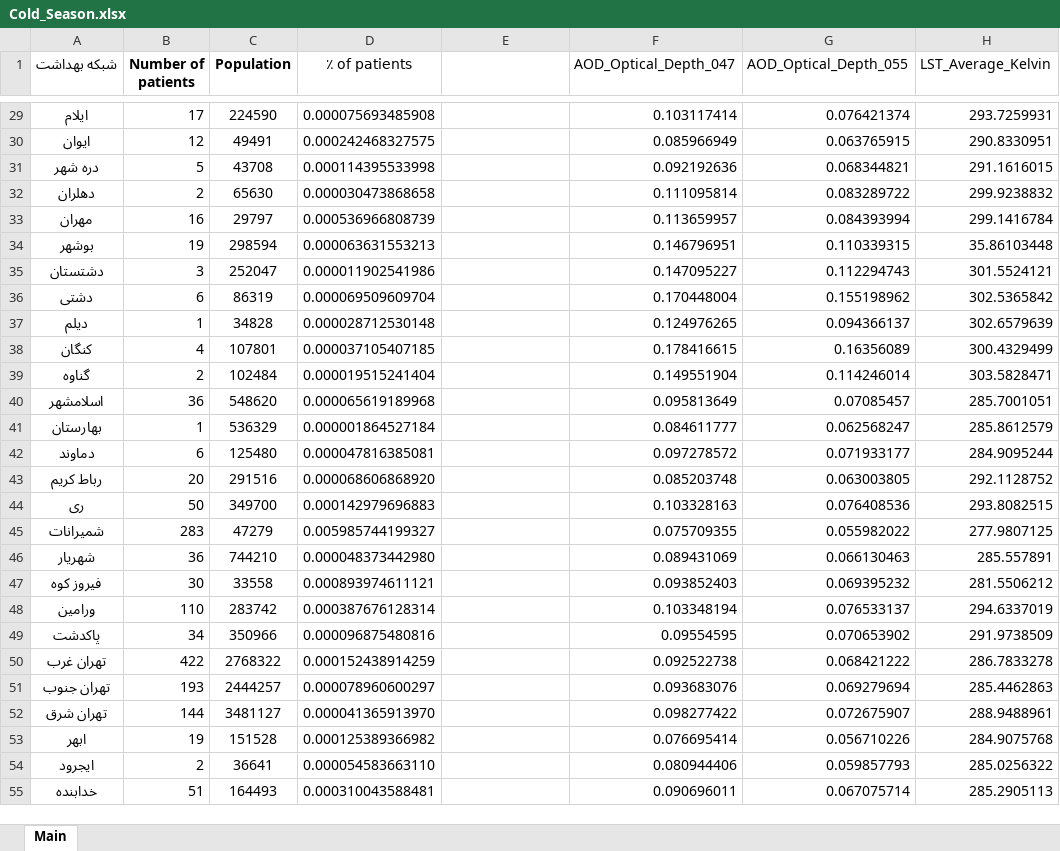
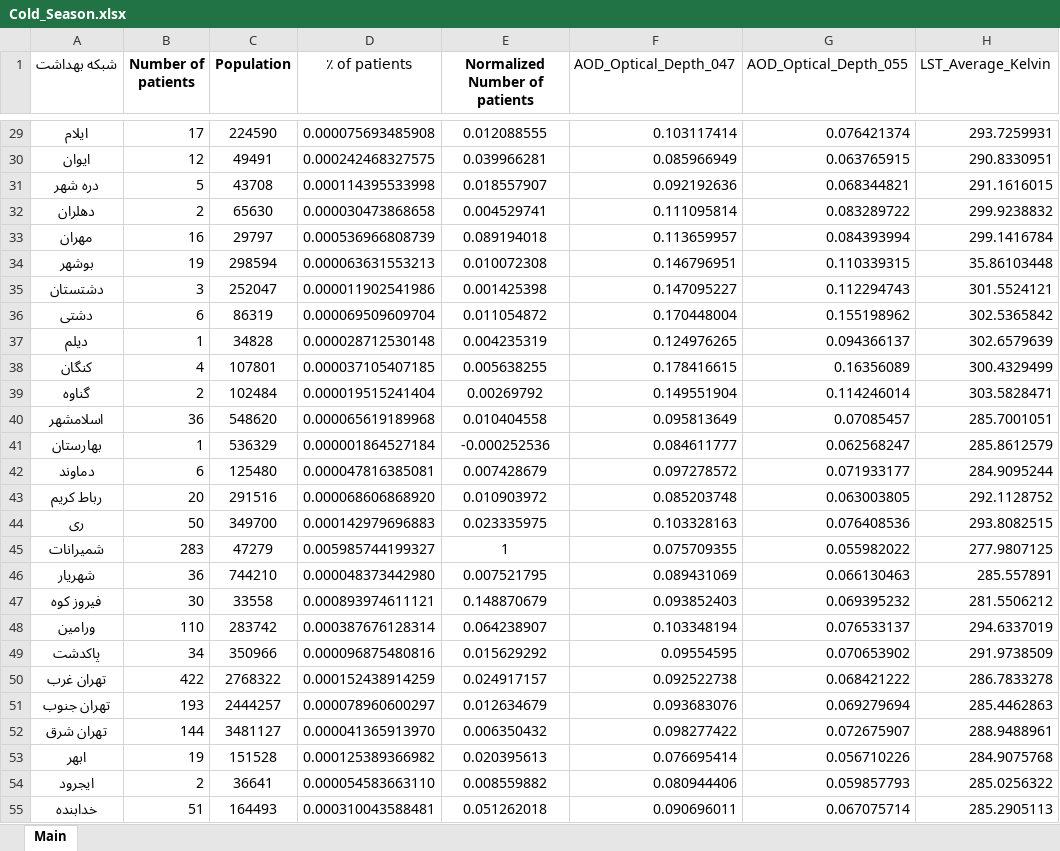
Before and after one commit to MohsenDastaran/MohsenDastaranThesis, an Excel workbook: Data/Parameters/Cold/Cold_Season.xlsx, sheet Main, drawn as a sheet; only a part is shown, gaps mark what is left out; values as stored, in another font and other column widths than the file's, no borders; the diff covers the shown part only; the diff names each change by its address in the sheet, - before the commit and + after, or states it on an @@ line.

Commit message:
Normalized Number of patients added

```diff
--- a/Data/Parameters/Cold/Cold_Season.xlsx (sheet Main)
+++ b/Data/Parameters/Cold/Cold_Season.xlsx (sheet Main)
-E1: (empty)
+E1: Normalized Number of patients
-E29 (Normalized Number of patients): (empty)
+E29 (Normalized Number of patients): 0.012088555
-E30 (Normalized Number of patients): (empty)
+E30 (Normalized Number of patients): 0.039966281
-E31 (Normalized Number of patients): (empty)
+E31 (Normalized Number of patients): 0.018557907
-E32 (Normalized Number of patients): (empty)
+E32 (Normalized Number of patients): 0.004529741
-E33 (Normalized Number of patients): (empty)
+E33 (Normalized Number of patients): 0.089194018
-E34 (Normalized Number of patients): (empty)
+E34 (Normalized Number of patients): 0.010072308
-E35 (Normalized Number of patients): (empty)
+E35 (Normalized Number of patients): 0.001425398
-E36 (Normalized Number of patients): (empty)
+E36 (Normalized Number of patients): 0.011054872
-E37 (Normalized Number of patients): (empty)
+E37 (Normalized Number of patients): 0.004235319
-E38 (Normalized Number of patients): (empty)
+E38 (Normalized Number of patients): 0.005638255
-E39 (Normalized Number of patients): (empty)
+E39 (Normalized Number of patients): 0.00269792
-E40 (Normalized Number of patients): (empty)
+E40 (Normalized Number of patients): 0.010404558
-E41 (Normalized Number of patients): (empty)
+E41 (Normalized Number of patients): -0.000252536
-E42 (Normalized Number of patients): (empty)
+E42 (Normalized Number of patients): 0.007428679
-E43 (Normalized Number of patients): (empty)
+E43 (Normalized Number of patients): 0.010903972
-E44 (Normalized Number of patients): (empty)
+E44 (Normalized Number of patients): 0.023335975
-E45 (Normalized Number of patients): (empty)
+E45 (Normalized Number of patients): 1
-E46 (Normalized Number of patients): (empty)
+E46 (Normalized Number of patients): 0.007521795
-E47 (Normalized Number of patients): (empty)
+E47 (Normalized Number of patients): 0.148870679
-E48 (Normalized Number of patients): (empty)
+E48 (Normalized Number of patients): 0.064238907
-E49 (Normalized Number of patients): (empty)
+E49 (Normalized Number of patients): 0.015629292
-E50 (Normalized Number of patients): (empty)
+E50 (Normalized Number of patients): 0.024917157
-E51 (Normalized Number of patients): (empty)
+E51 (Normalized Number of patients): 0.012634679
-E52 (Normalized Number of patients): (empty)
+E52 (Normalized Number of patients): 0.006350432
-E53 (Normalized Number of patients): (empty)
+E53 (Normalized Number of patients): 0.020395613
-E54 (Normalized Number of patients): (empty)
+E54 (Normalized Number of patients): 0.008559882
-E55 (Normalized Number of patients): (empty)
+E55 (Normalized Number of patients): 0.051262018
```
Also changed, not shown: 7 added rows and 256 edited cells elsewhere in this sheet.
